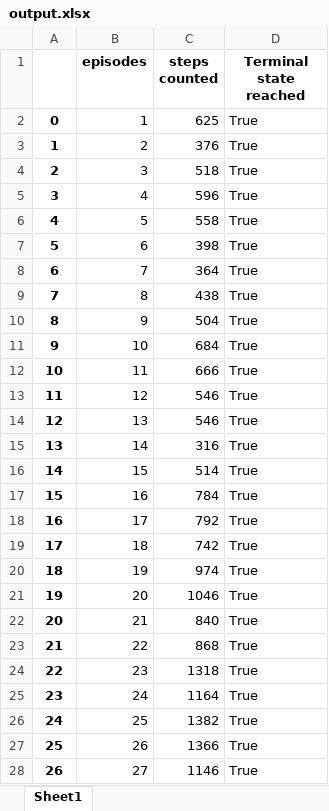
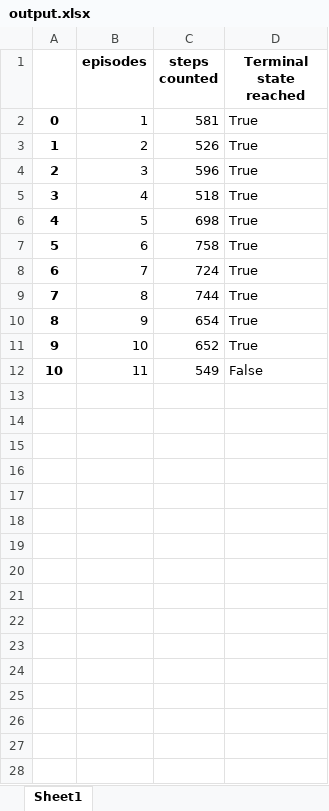
Before and after one commit to NhatNguyen5/AI-Pollux, an Excel workbook: output.xlsx, sheet Sheet1, drawn as a sheet; only a part is shown; values as stored, in another font and other column widths than the file's, no borders; the diff covers the shown part only; the diff names each change by its address in the sheet, - before the commit and + after, or states it on an @@ line.

```diff
--- a/output.xlsx (sheet Sheet1)
+++ b/output.xlsx (sheet Sheet1)
-C2 (steps counted): 625
+C2 (steps counted): 581
-C3 (steps counted): 376
+C3 (steps counted): 526
-C4 (steps counted): 518
+C4 (steps counted): 596
-C5 (steps counted): 596
+C5 (steps counted): 518
-C6 (steps counted): 558
+C6 (steps counted): 698
-C7 (steps counted): 398
+C7 (steps counted): 758
-C8 (steps counted): 364
+C8 (steps counted): 724
-C9 (steps counted): 438
+C9 (steps counted): 744
-C10 (steps counted): 504
+C10 (steps counted): 654
-C11 (steps counted): 684
+C11 (steps counted): 652
-C12 (steps counted): 666
+C12 (steps counted): 549
-D12 (Terminal state reached): True
+D12 (Terminal state reached): False
-row 13: 11 | 12 | 546 | True
-row 14: 12 | 13 | 546 | True
-row 15: 13 | 14 | 316 | True
-row 16: 14 | 15 | 514 | True
-row 17: 15 | 16 | 784 | True
-row 18: 16 | 17 | 792 | True
-row 19: 17 | 18 | 742 | True
-row 20: 18 | 19 | 974 | True
-row 21: 19 | 20 | 1046 | True
-row 22: 20 | 21 | 840 | True
-row 23: 21 | 22 | 868 | True
-row 24: 22 | 23 | 1318 | True
-row 25: 23 | 24 | 1164 | True
-row 26: 24 | 25 | 1382 | True
-row 27: 25 | 26 | 1366 | True
-row 28: 26 | 27 | 1146 | True
```
Also changed, not shown: 37 removed rows elsewhere in this sheet, 11 other files.
